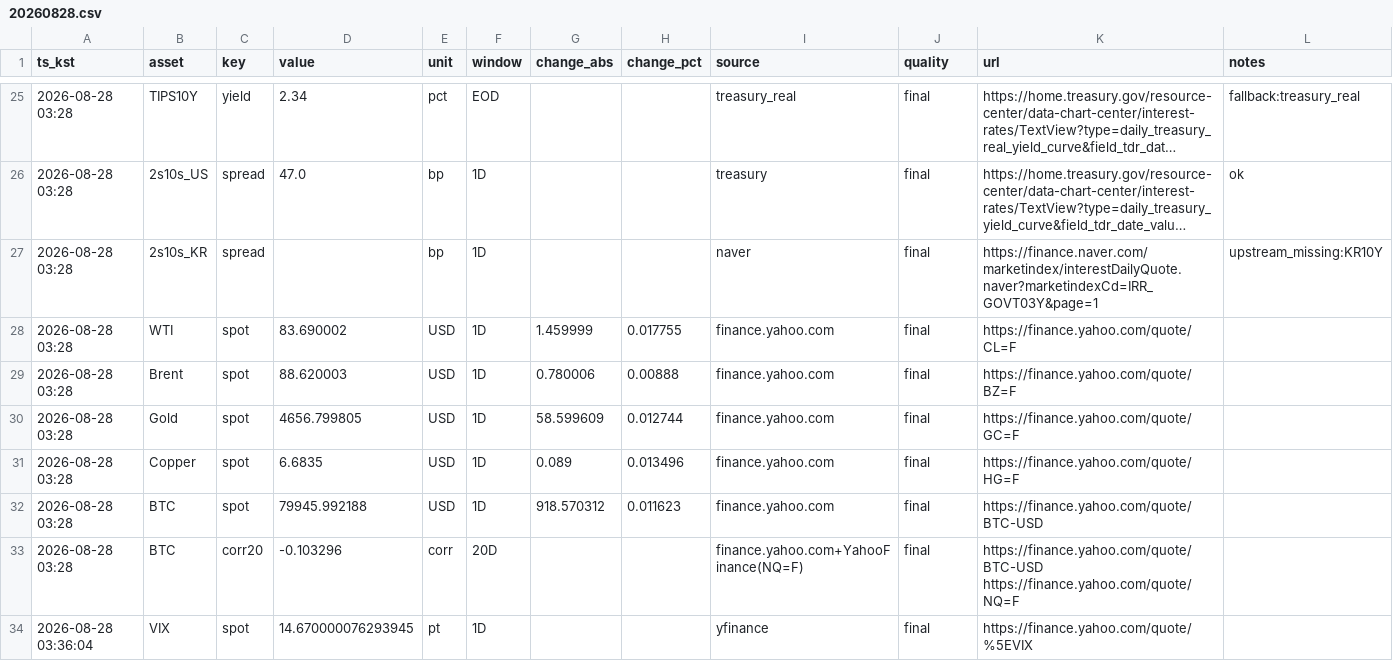
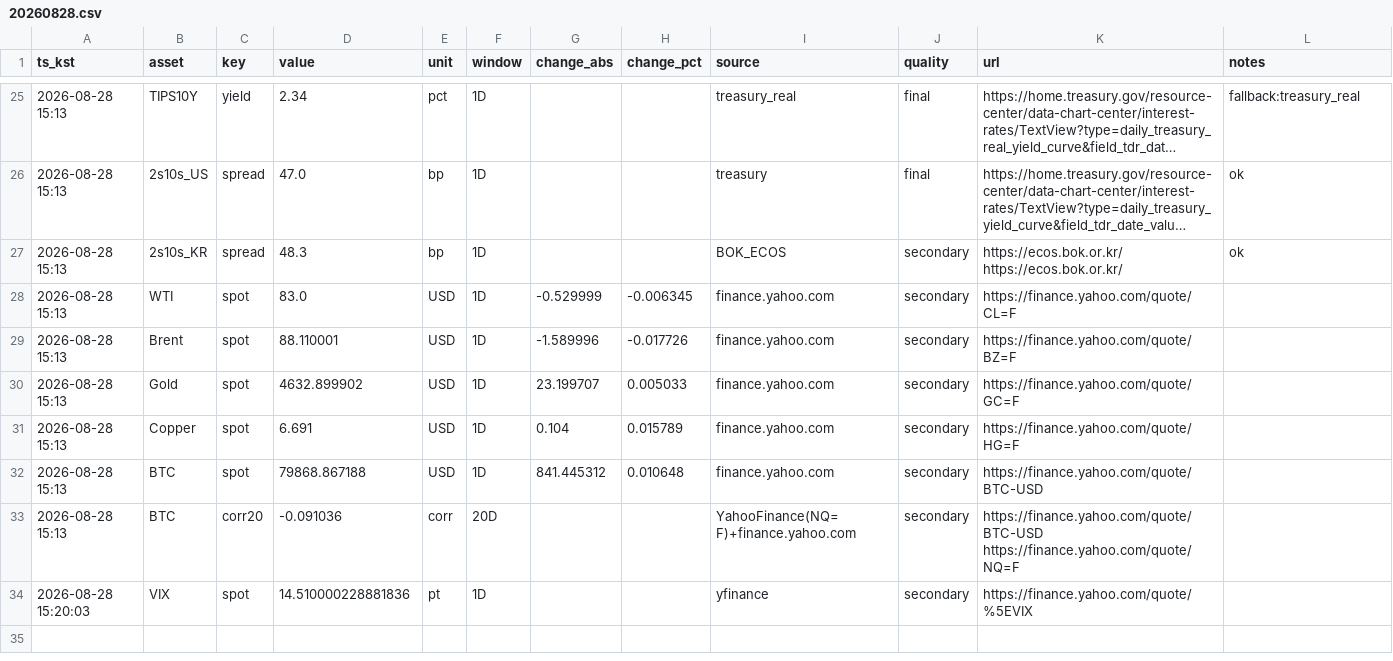
Before and after one commit to suchoforchat-creator/krx-feed, a CSV file: out/daily/20260828.csv, drawn as a sheet; only a part is shown, gaps mark what is left out; long unchanged cells end in …; removed rows and columns are numbered as before the commit, all else as after; the diff covers the shown part only; the diff names each change by its address in the sheet, - before the commit and + after, or states it on an @@ line.

```diff
--- a/out/daily/20260828.csv
+++ b/out/daily/20260828.csv
-A25:A26 (ts_kst): 2026-08-28 03:28
+A25:A26 (ts_kst): 2026-08-28 15:13
-F25 (window): EOD
+F25 (window): 1D
-row 27: 2026-08-28 03:28 | 2s10s_KR | spread |  | bp | 1D |  |  | naver | final | https://finance.naver.com/marketindex/interestDailyQuote.naver?marketindexCd=IRR_GOVT03Y&page=1 | upstream_missing:KR10Y
+row 27: 2026-08-28 15:13 | 2s10s_KR | spread | 48.3 | bp | 1D |  |  | BOK_ECOS | secondary | https://ecos.bok.or.kr/ https://ecos.bok.or.kr/ | ok
-A28:A33 (ts_kst): 2026-08-28 03:28
+A28:A33 (ts_kst): 2026-08-28 15:13
-D28 (value): 83.690002
+D28 (value): 83.0
-G28 (change_abs): 1.459999
+G28 (change_abs): -0.529999
-H28 (change_pct): 0.017755
+H28 (change_pct): -0.006345
-J28:J34 (quality): final
+J28:J34 (quality): secondary
-D29 (value): 88.620003
+D29 (value): 88.110001
-G29 (change_abs): 0.780006
+G29 (change_abs): -1.589996
-H29 (change_pct): 0.00888
+H29 (change_pct): -0.017726
-D30 (value): 4656.799805
+D30 (value): 4632.899902
-G30 (change_abs): 58.599609
+G30 (change_abs): 23.199707
-H30 (change_pct): 0.012744
+H30 (change_pct): 0.005033
-D31 (value): 6.6835
+D31 (value): 6.691
-G31 (change_abs): 0.089
+G31 (change_abs): 0.104
-H31 (change_pct): 0.013496
+H31 (change_pct): 0.015789
-D32 (value): 79945.992188
+D32 (value): 79868.867188
-G32 (change_abs): 918.570312
+G32 (change_abs): 841.445312
-H32 (change_pct): 0.011623
+H32 (change_pct): 0.010648
-D33 (value): -0.103296
+D33 (value): -0.091036
-I33 (source): finance.yahoo.com+YahooFinance(NQ=F)
+I33 (source): YahooFinance(NQ=F)+finance.yahoo.com
-A34 (ts_kst): 2026-08-28 03:36:04
+A34 (ts_kst): 2026-08-28 15:20:03
-D34 (value): 14.670000076293945
+D34 (value): 14.510000228881836
```
Also changed, not shown: 2 added rows, 2 removed rows and 78 edited cells elsewhere in this file, 2 other files.
